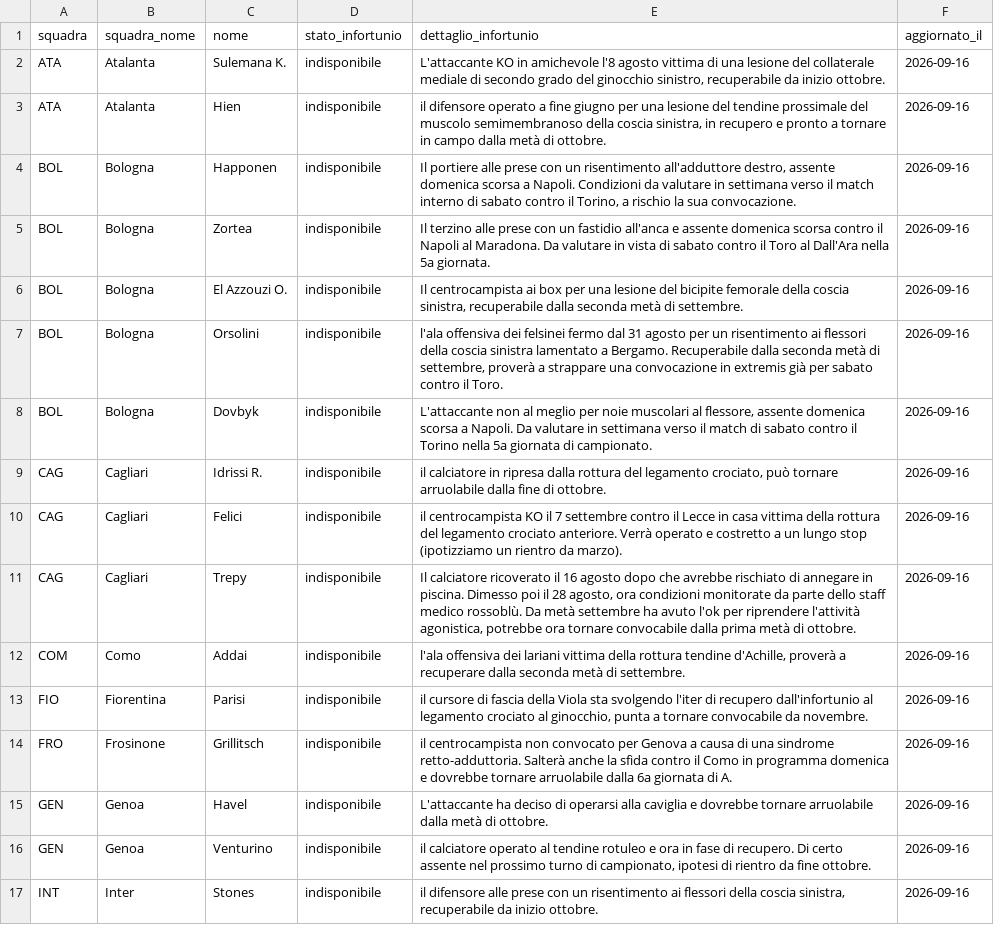
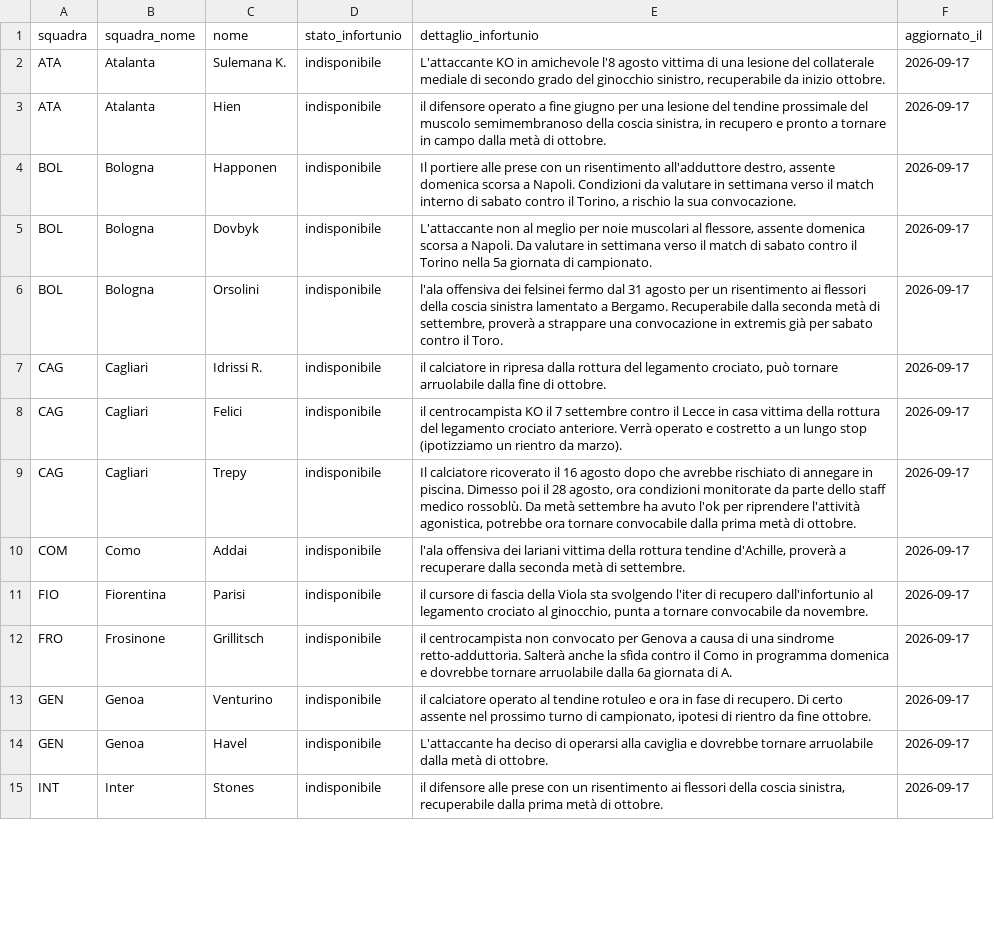
Before and after one commit to andreaorlandi29-sudo/Fantacalcio-Assistant, a CSV file: data/infortuni_seriea.csv, drawn as a sheet; only a part is shown; removed rows and columns are numbered as before the commit, all else as after; the diff covers the shown part only; the diff names each change by its address in the sheet, - before the commit and + after, or states it on an @@ line.

```diff
--- a/data/infortuni_seriea.csv
+++ b/data/infortuni_seriea.csv
-F2:F5 (aggiornato_il): 2026-09-16
+F2:F5 (aggiornato_il): 2026-09-17
-C5 (nome): Zortea
+C5 (nome): Dovbyk
-E5 (dettaglio_infortunio): Il terzino alle prese con un fastidio all'anca e assente domenica scorsa contro il Napoli al Maradona. Da valutare in vista di sabato contro il Toro al Dall'Ara nella 5a giornata.
+E5 (dettaglio_infortunio): L'attaccante non al meglio per noie muscolari al flessore, assente domenica scorsa a Napoli. Da valutare in settimana verso il match di sabato contro il Torino nella 5a giornata di campionato.
-row 6: BOL | Bologna | El Azzouzi O. | indisponibile | Il centrocampista ai box per una lesione del bicipite femorale della coscia sinistra, recuperabile dalla seconda metà di settembre. | 2026-09-16
-F6 (aggiornato_il): 2026-09-16
+F6 (aggiornato_il): 2026-09-17
-row 8: BOL | Bologna | Dovbyk | indisponibile | L'attaccante non al meglio per noie muscolari al flessore, assente domenica scorsa a Napoli. Da valutare in settimana verso il match di sabato contro il Torino nella 5a giornata di campionato. | 2026-09-16
-F7:F12 (aggiornato_il): 2026-09-16
+F7:F12 (aggiornato_il): 2026-09-17
-row 15: GEN | Genoa | Havel | indisponibile | L'attaccante ha deciso di operarsi alla caviglia e dovrebbe tornare arruolabile dalla metà di ottobre. | 2026-09-16
-F13 (aggiornato_il): 2026-09-16
+F13 (aggiornato_il): 2026-09-17
+row 14: GEN | Genoa | Havel | indisponibile | L'attaccante ha deciso di operarsi alla caviglia e dovrebbe tornare arruolabile dalla metà di ottobre. | 2026-09-17
-E15 (dettaglio_infortunio): …sinistra, recuperabile da inizio ottobre.
+E15 (dettaglio_infortunio): …sinistra, recuperabile dalla prima metà di ottobre.
-F15 (aggiornato_il): 2026-09-16
+F15 (aggiornato_il): 2026-09-17
```
Also changed, not shown: 8 added rows, 12 removed rows and 40 edited cells elsewhere in this file, data/dataset_unificato.csv, data/quotazioni_fantacalcio.csv, 1 other file.
